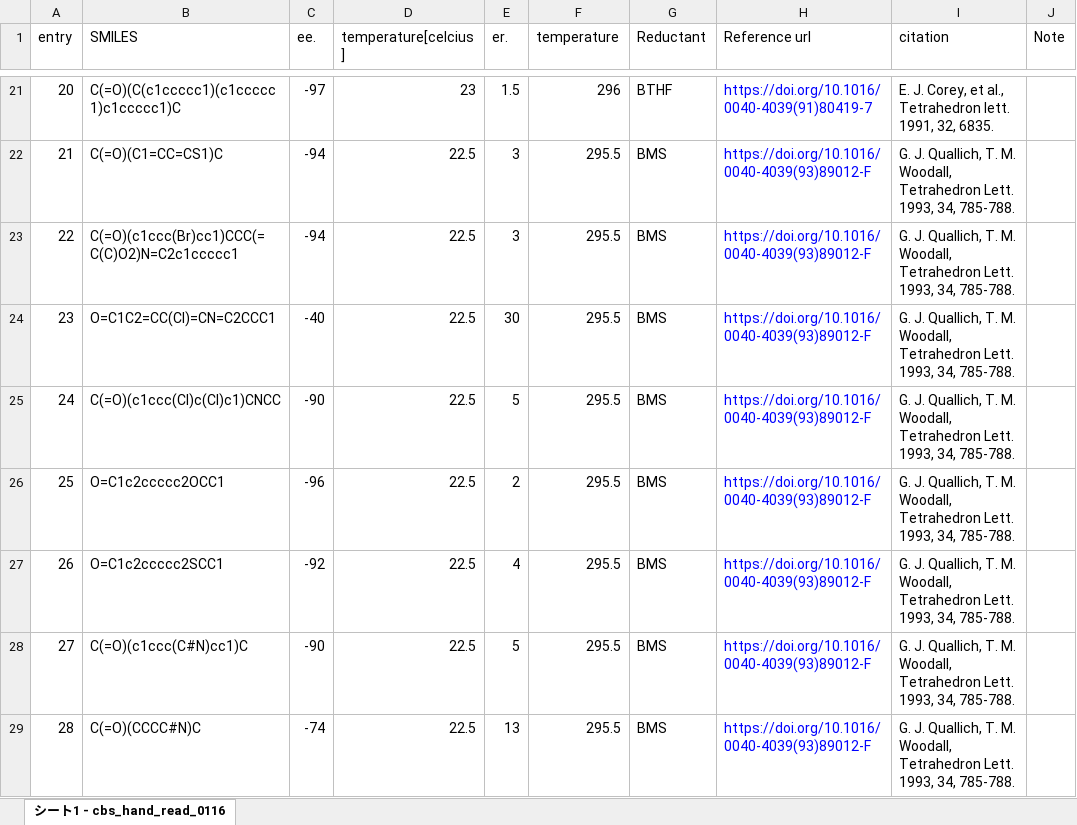
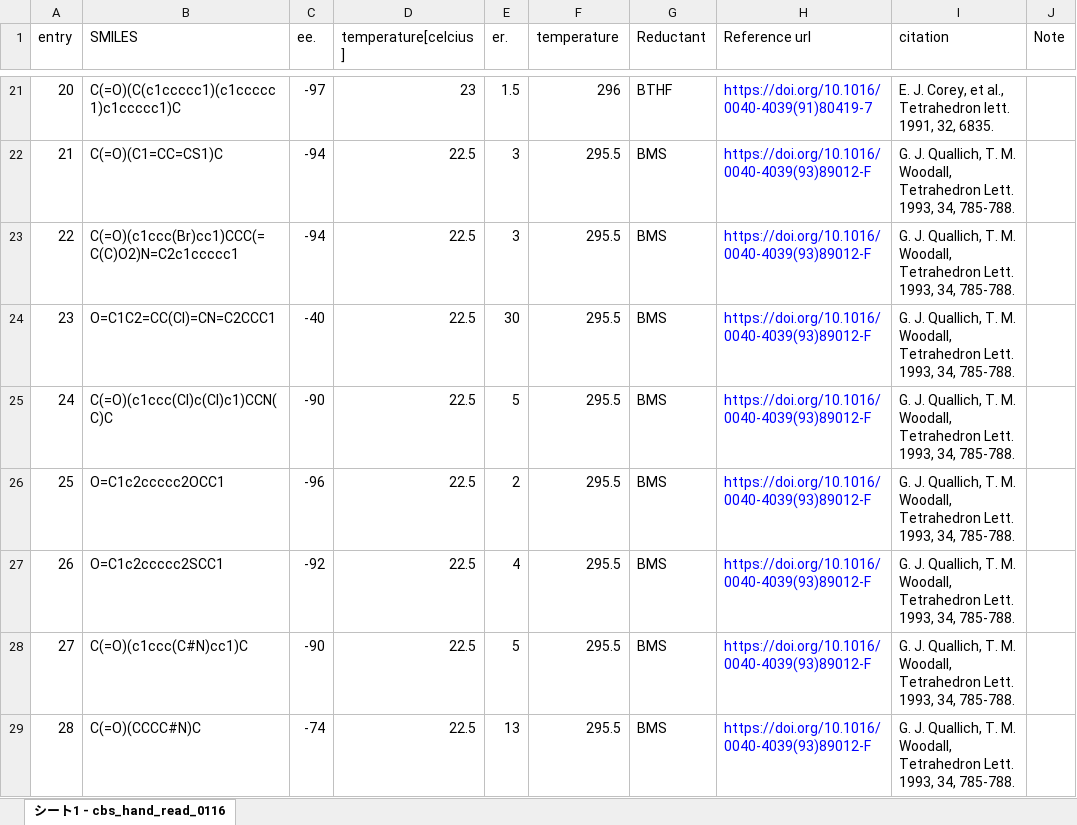
Before and after one commit to poclab-web/eCoMFA, an Excel workbook: sampledata/CBS.xlsx, sheet シート1 - cbs_hand_read_0116, drawn as a sheet; only a part is shown, gaps mark what is left out; values as stored, in another font and other column widths than the file's, no borders; the diff names each change by its address in the sheet, - before the commit and + after, or states it on an @@ line.

```diff
--- a/sampledata/CBS.xlsx (sheet シート1 - cbs_hand_read_0116)
+++ b/sampledata/CBS.xlsx (sheet シート1 - cbs_hand_read_0116)
-B25 (SMILES): C(=O)(c1ccc(Cl)c(Cl)c1)CNCC
+B25 (SMILES): C(=O)(c1ccc(Cl)c(Cl)c1)CCN(C)C
```
Also changed, not shown: arranged_dataset/Ru.xlsx, sampledata/DIP.xlsx, 5 other files.
